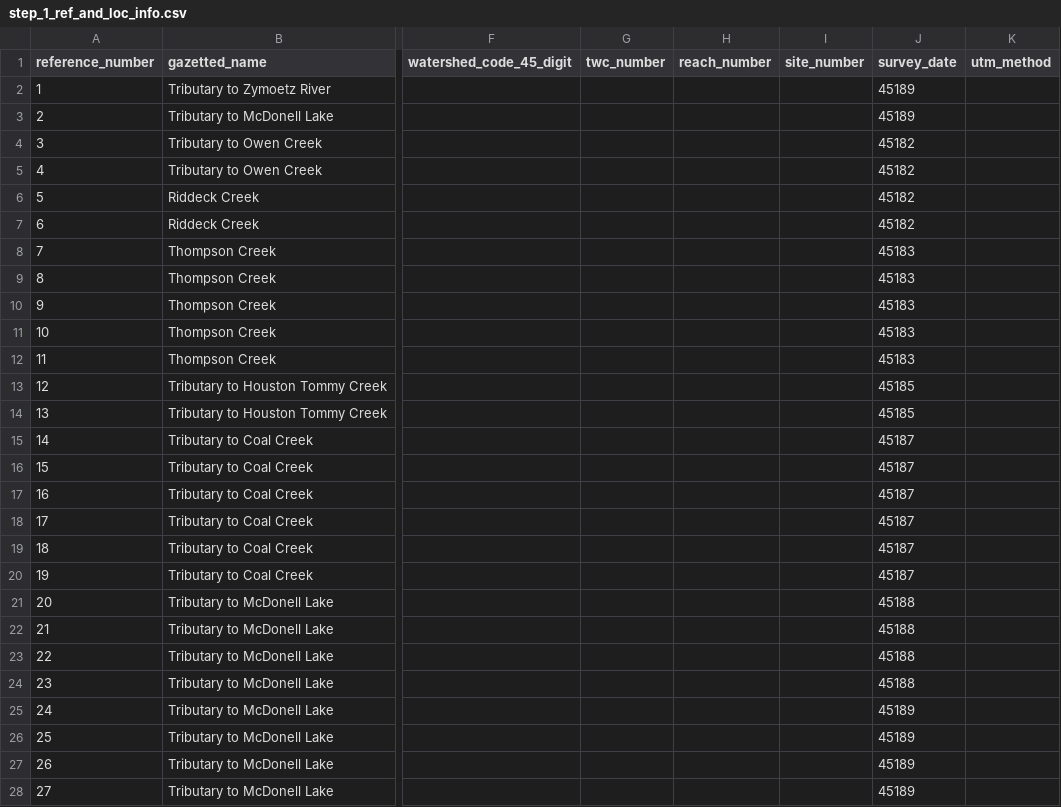
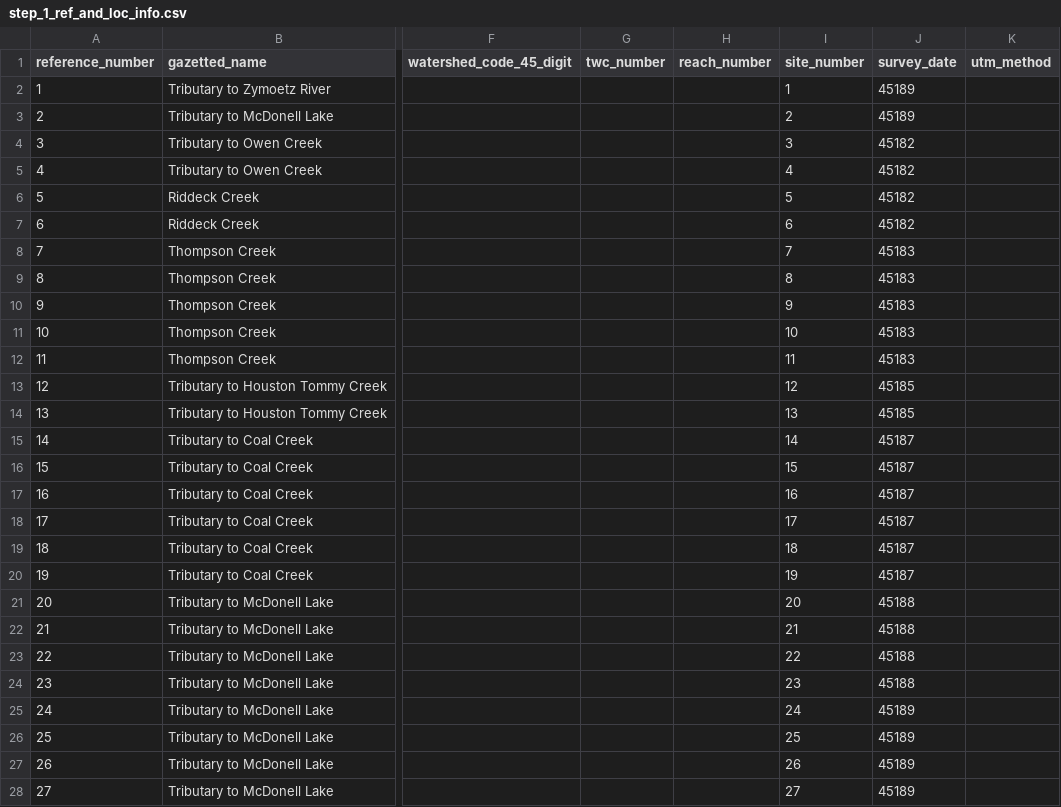
Before and after one commit to NewGraphEnvironment/fish_passage_skeena_2023_reporting, a CSV file: data/backup/step_1_ref_and_loc_info.csv, drawn as a sheet; only a part is shown, gaps mark what is left out; the diff covers the shown part only; the diff names each change by its address in the sheet, - before the commit and + after, or states it on an @@ line.

```diff
--- a/data/backup/step_1_ref_and_loc_info.csv
+++ b/data/backup/step_1_ref_and_loc_info.csv
-I2 (site_number): (empty)
+I2 (site_number): 1
-I3 (site_number): (empty)
+I3 (site_number): 2
-I4 (site_number): (empty)
+I4 (site_number): 3
-I5 (site_number): (empty)
+I5 (site_number): 4
-I6 (site_number): (empty)
+I6 (site_number): 5
-I7 (site_number): (empty)
+I7 (site_number): 6
-I8 (site_number): (empty)
+I8 (site_number): 7
-I9 (site_number): (empty)
+I9 (site_number): 8
-I10 (site_number): (empty)
+I10 (site_number): 9
-I11 (site_number): (empty)
+I11 (site_number): 10
-I12 (site_number): (empty)
+I12 (site_number): 11
-I13 (site_number): (empty)
+I13 (site_number): 12
-I14 (site_number): (empty)
+I14 (site_number): 13
-I15 (site_number): (empty)
+I15 (site_number): 14
-I16 (site_number): (empty)
+I16 (site_number): 15
-I17 (site_number): (empty)
+I17 (site_number): 16
-I18 (site_number): (empty)
+I18 (site_number): 17
-I19 (site_number): (empty)
+I19 (site_number): 18
-I20 (site_number): (empty)
+I20 (site_number): 19
-I21 (site_number): (empty)
+I21 (site_number): 20
-I22 (site_number): (empty)
+I22 (site_number): 21
-I23 (site_number): (empty)
+I23 (site_number): 22
-I24 (site_number): (empty)
+I24 (site_number): 23
-I25 (site_number): (empty)
+I25 (site_number): 24
-I26 (site_number): (empty)
+I26 (site_number): 25
-I27 (site_number): (empty)
+I27 (site_number): 26
-I28 (site_number): (empty)
+I28 (site_number): 27
```
Also changed, not shown: 41 edited cells elsewhere in this file, data/backup/step_3_individual_fish_data.csv, data/backup/step_4_stream_site_data.csv, 1 other file.
